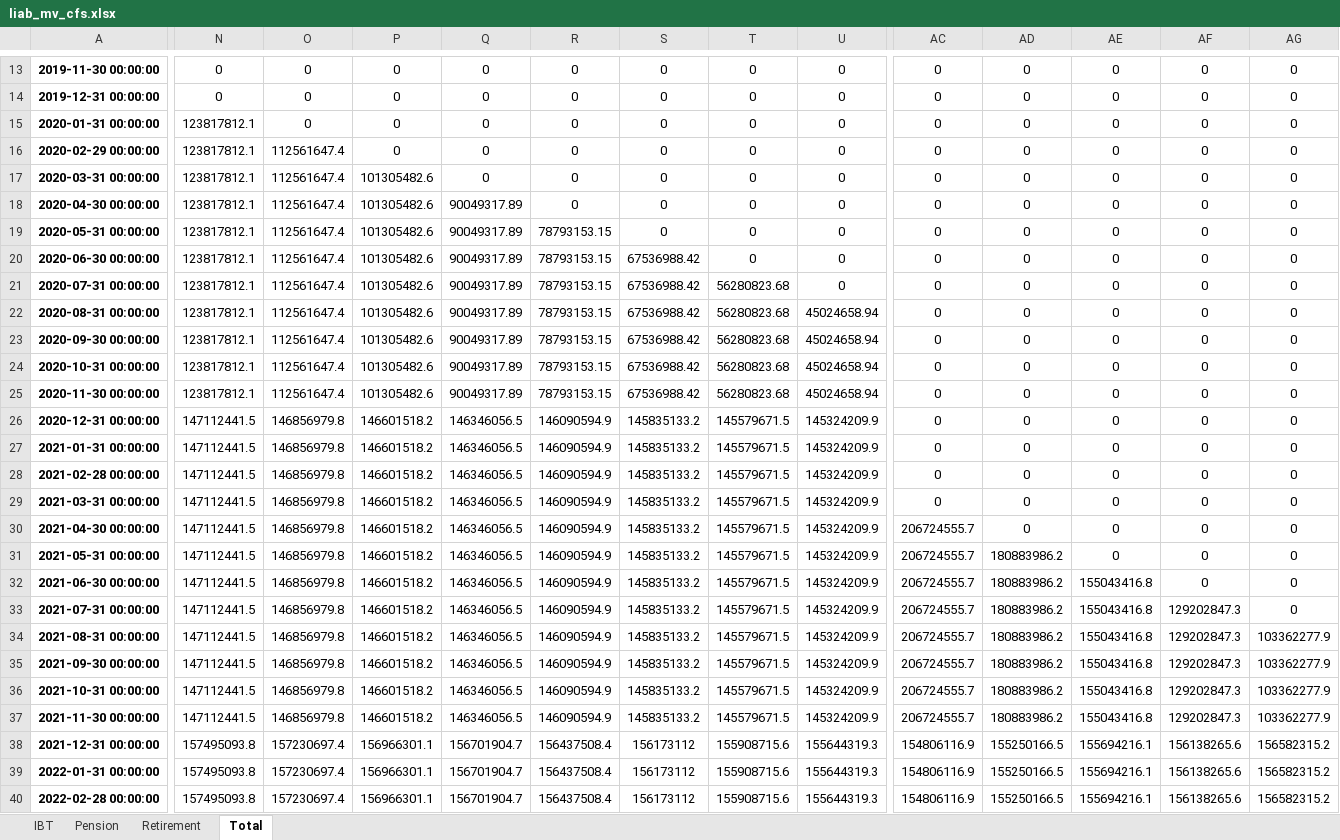
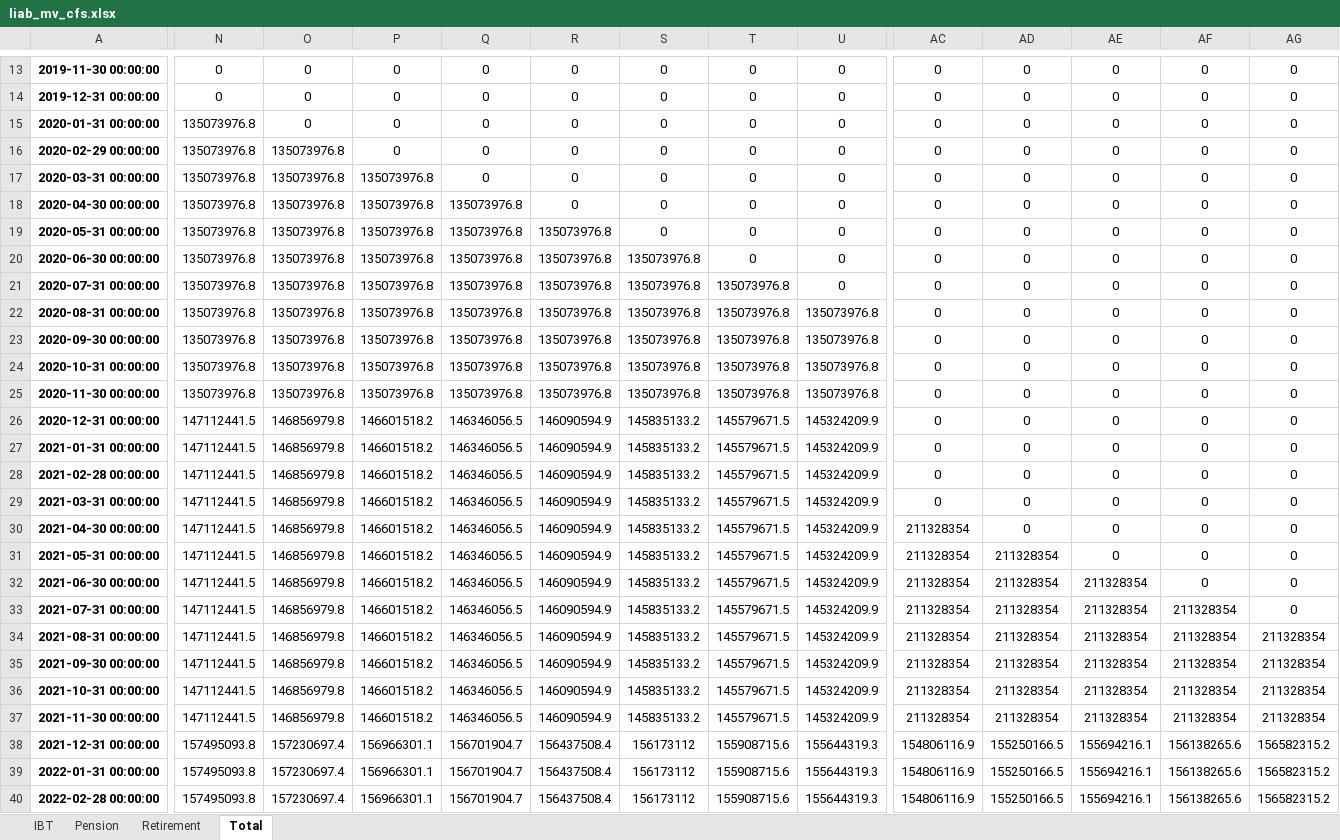
Before and after one commit to pforjoe/SAA, an Excel workbook: data/time_series/liab_mv_cfs.xlsx, sheet Total, drawn as a sheet; only a part is shown, gaps mark what is left out; values as stored, in another font and other column widths than the file's, no borders; conditional formats not drawn; the diff covers the shown part only; the diff names each change by its address in the sheet, - before the commit and + after, or states it on an @@ line.

```diff
--- a/data/time_series/liab_mv_cfs.xlsx (sheet Total)
+++ b/data/time_series/liab_mv_cfs.xlsx (sheet Total)
-N15:N25: 123817812.1
+N15:N25: 135073976.8
-O16:O25: 112561647.4
+O16:O25: 135073976.8
-P17:P25: 101305482.6
+P17:P25: 135073976.8
-Q18:Q25: 90049317.89
+Q18:Q25: 135073976.8
-R19:R25: 78793153.15
+R19:R25: 135073976.8
-S20:S25: 67536988.42
+S20:S25: 135073976.8
-T21:T25: 56280823.68
+T21:T25: 135073976.8
-U22:U25: 45024658.94
+U22:U25: 135073976.8
-AC30:AC37: 206724555.7
+AC30:AC37: 211328354
-AD31:AD37: 180883986.2
+AD31:AD37: 211328354
-AE32:AE37: 155043416.8
+AE32:AE37: 211328354
-AF33:AF37: 129202847.3
+AF33:AF37: 211328354
-AG34:AG37: 103362277.9
+AG34:AG37: 211328354
```
Also changed, not shown: 12 edited cells elsewhere in this sheet, sheet IBT, sheet Retirement, sheet Pension, data/time_series/ftse_data.xlsx, data/time_series/plan_data.xlsx.
